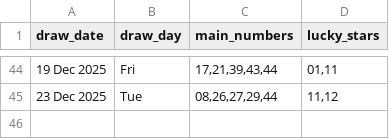
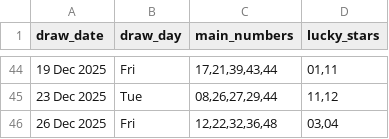
Before and after one commit to Kwill3/lottery_historical_data, a CSV file: data/derived-csv/euromillions.csv, drawn as a sheet; only a part is shown, gaps mark what is left out; the diff names each change by its address in the sheet, - before the commit and + after, or states it on an @@ line.

```diff
--- a/data/derived-csv/euromillions.csv
+++ b/data/derived-csv/euromillions.csv
+row 46: 26 Dec 2025 | Fri | 12,22,32,36,48 | 03,04
```
Also changed, not shown: data/derived-csv/thunderball.csv.
